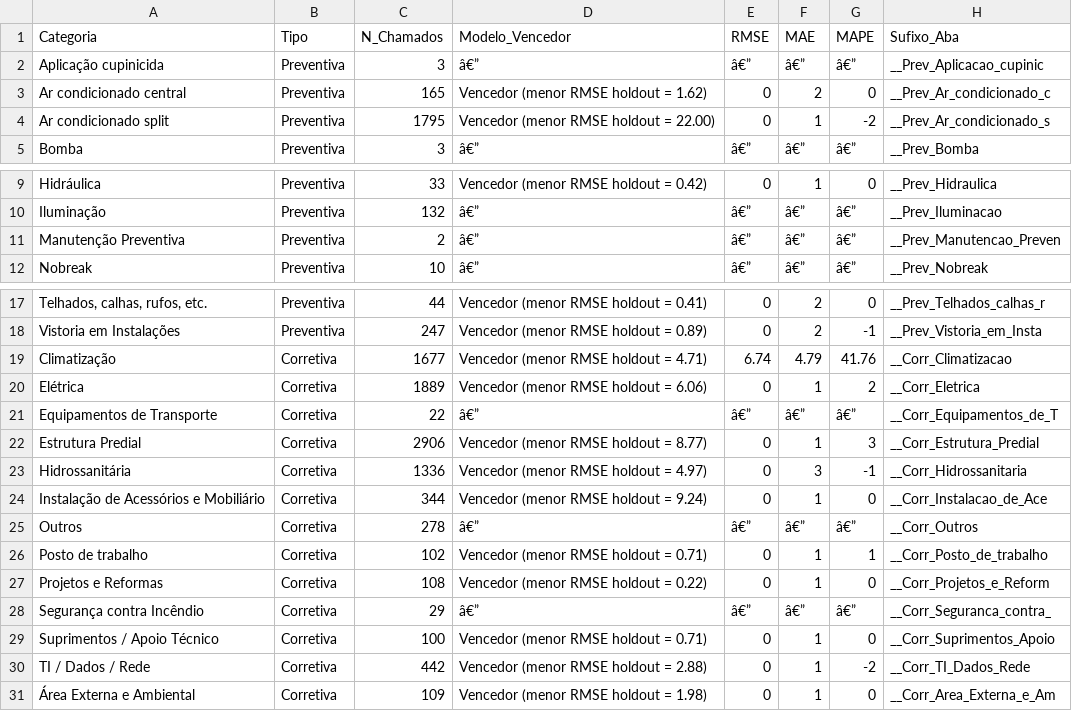
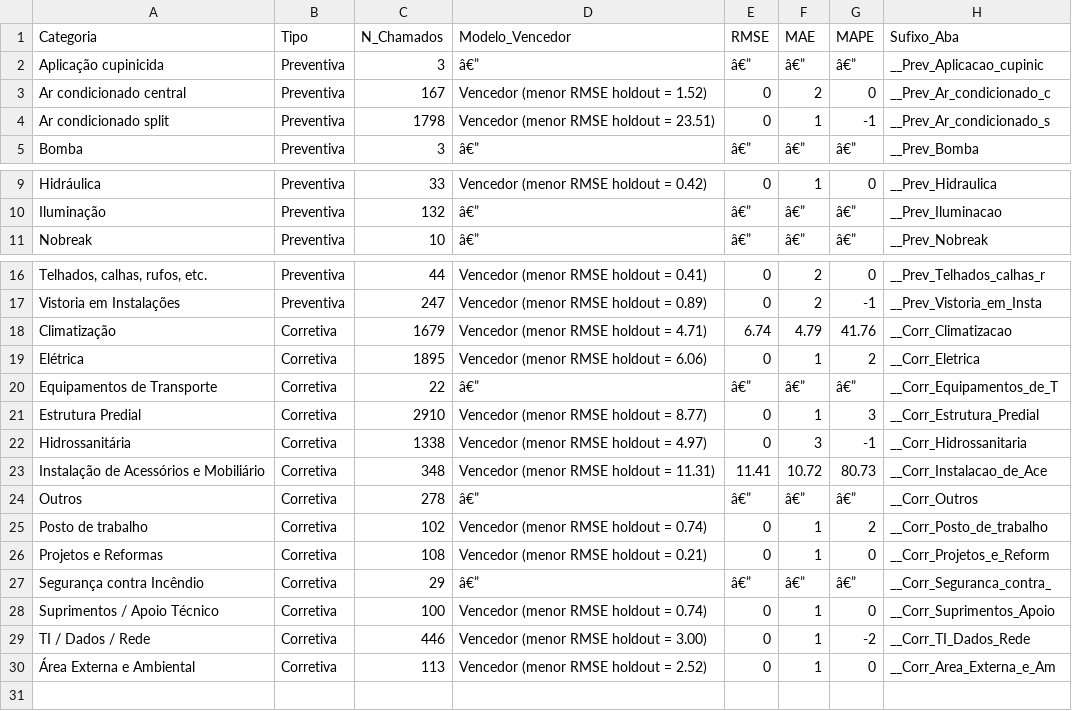
Before and after one commit to adinailson88/malha-previsao-chamados, a CSV file: dados_csv/previsao_por_categoria.csv, drawn as a sheet; only a part is shown, gaps mark what is left out; removed rows and columns are numbered as before the commit, all else as after; the diff names each change by its address in the sheet, - before the commit and + after, or states it on an @@ line.

```diff
--- a/dados_csv/previsao_por_categoria.csv
+++ b/dados_csv/previsao_por_categoria.csv
-C3 (N_Chamados): 165
+C3 (N_Chamados): 167
-D3 (Modelo_Vencedor): Vencedor (menor RMSE holdout = 1.62)
+D3 (Modelo_Vencedor): Vencedor (menor RMSE holdout = 1.52)
-C4 (N_Chamados): 1795
+C4 (N_Chamados): 1798
-D4 (Modelo_Vencedor): Vencedor (menor RMSE holdout = 22.00)
+D4 (Modelo_Vencedor): Vencedor (menor RMSE holdout = 23.51)
-G4 (MAPE): -2
+G4 (MAPE): -1
-row 11: Manutenção Preventiva | Preventiva | 2 | â€” | â€” | â€” | â€” | __Prev_Manutencao_Preven
-C18 (N_Chamados): 1677
+C18 (N_Chamados): 1679
-C19 (N_Chamados): 1889
+C19 (N_Chamados): 1895
-C21 (N_Chamados): 2906
+C21 (N_Chamados): 2910
-C22 (N_Chamados): 1336
+C22 (N_Chamados): 1338
-C23 (N_Chamados): 344
+C23 (N_Chamados): 348
-D23 (Modelo_Vencedor): Vencedor (menor RMSE holdout = 9.24)
+D23 (Modelo_Vencedor): Vencedor (menor RMSE holdout = 11.31)
-E23 (RMSE): 0
+E23 (RMSE): 11.41
-F23 (MAE): 1
+F23 (MAE): 10.72
-G23 (MAPE): 0
+G23 (MAPE): 80.73
-D25 (Modelo_Vencedor): Vencedor (menor RMSE holdout = 0.71)
+D25 (Modelo_Vencedor): Vencedor (menor RMSE holdout = 0.74)
-G25 (MAPE): 1
+G25 (MAPE): 2
-D26 (Modelo_Vencedor): Vencedor (menor RMSE holdout = 0.22)
+D26 (Modelo_Vencedor): Vencedor (menor RMSE holdout = 0.21)
-D28 (Modelo_Vencedor): Vencedor (menor RMSE holdout = 0.71)
+D28 (Modelo_Vencedor): Vencedor (menor RMSE holdout = 0.74)
-C29 (N_Chamados): 442
+C29 (N_Chamados): 446
-D29 (Modelo_Vencedor): Vencedor (menor RMSE holdout = 2.88)
+D29 (Modelo_Vencedor): Vencedor (menor RMSE holdout = 3.00)
-C30 (N_Chamados): 109
+C30 (N_Chamados): 113
-D30 (Modelo_Vencedor): Vencedor (menor RMSE holdout = 1.98)
+D30 (Modelo_Vencedor): Vencedor (menor RMSE holdout = 2.52)
```
Also changed, not shown: dados_csv/contexto_sazonal.csv, dados_csv/filtros_disponiveis.csv, 20 other files.
